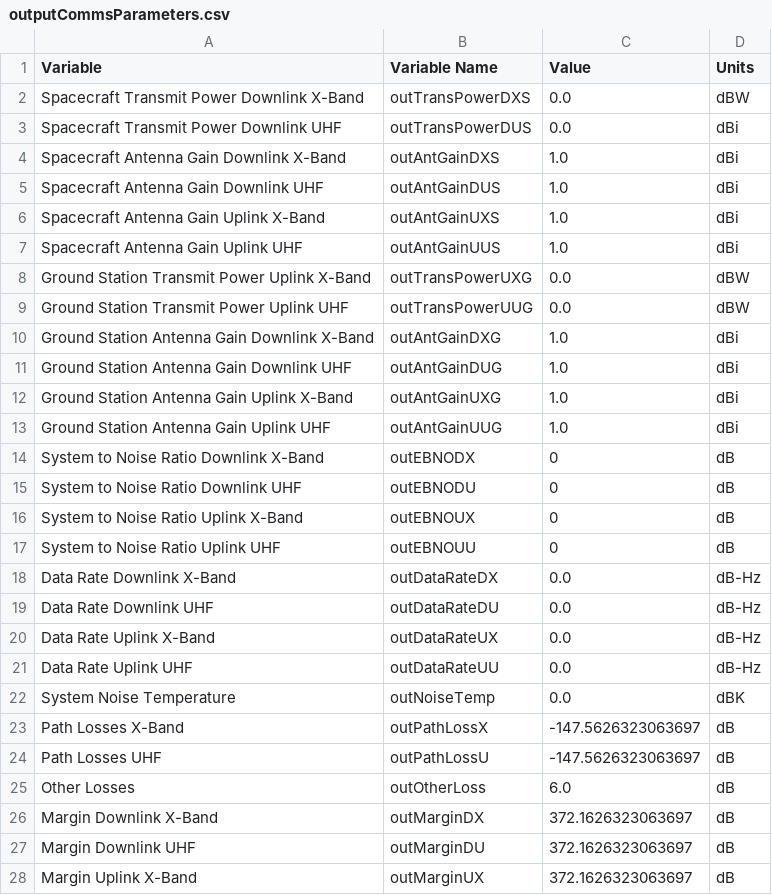
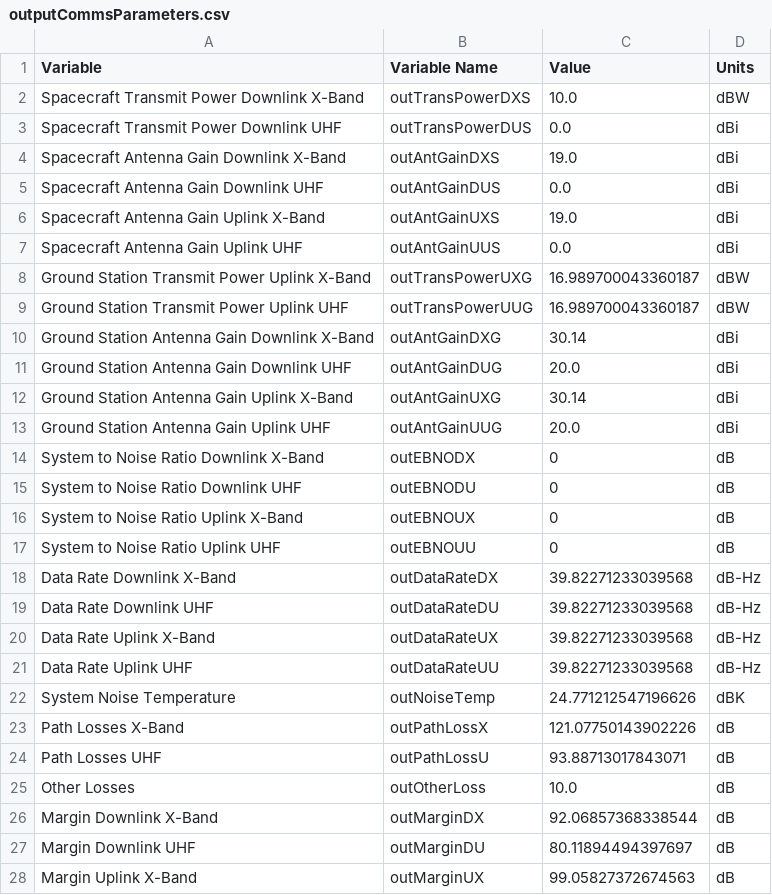
Before and after one commit to deeksharp/CubeSat_Design_Tool, a CSV file: outputCommsParameters.csv, drawn as a sheet; only a part is shown; the diff covers the shown part only.

Commit message:
Inputs/Outputs Sanitized
Commented out more detailed input for later implementation.  Output calculation sanitized.  EB/NO calcs still not implemented.

```diff
--- a/outputCommsParameters.csv
+++ b/outputCommsParameters.csv
@@ -1,14 +1,14 @@
 Variable,Variable Name,Value,Units
-Spacecraft Transmit Power Downlink X-Band,outTransPowerDXS,0.0,dBW
+Spacecraft Transmit Power Downlink X-Band,outTransPowerDXS,10.0,dBW
 Spacecraft Transmit Power Downlink UHF,outTransPowerDUS,0.0,dBi
-Spacecraft Antenna Gain Downlink X-Band,outAntGainDXS,1.0,dBi
-Spacecraft Antenna Gain Downlink UHF,outAntGainDUS,1.0,dBi
-Spacecraft Antenna Gain Uplink X-Band,outAntGainUXS,1.0,dBi
-Spacecraft Antenna Gain Uplink UHF,outAntGainUUS,1.0,dBi
-Ground Station Transmit Power Uplink X-Band,outTransPowerUXG,0.0,dBW
-Ground Station Transmit Power Uplink UHF,outTransPowerUUG,0.0,dBW
-Ground Station Antenna Gain Downlink X-Band,outAntGainDXG,1.0,dBi
-Ground Station Antenna Gain Downlink UHF,outAntGainDUG,1.0,dBi
-Ground Station Antenna Gain Uplink X-Band,outAntGainUXG,1.0,dBi
-Ground Station Antenna Gain Uplink UHF,outAntGainUUG,1.0,dBi
+Spacecraft Antenna Gain Downlink X-Band,outAntGainDXS,19.0,dBi
+Spacecraft Antenna Gain Downlink UHF,outAntGainDUS,0.0,dBi
+Spacecraft Antenna Gain Uplink X-Band,outAntGainUXS,19.0,dBi
+Spacecraft Antenna Gain Uplink UHF,outAntGainUUS,0.0,dBi
+Ground Station Transmit Power Uplink X-Band,outTransPowerUXG,16.989700043360187,dBW
+Ground Station Transmit Power Uplink UHF,outTransPowerUUG,16.989700043360187,dBW
+Ground Station Antenna Gain Downlink X-Band,outAntGainDXG,30.14,dBi
+Ground Station Antenna Gain Downlink UHF,outAntGainDUG,20.0,dBi
+Ground Station Antenna Gain Uplink X-Band,outAntGainUXG,30.14,dBi
+Ground Station Antenna Gain Uplink UHF,outAntGainUUG,20.0,dBi
 System to Noise Ratio Downlink X-Band,outEBNODX,0,dB
@@ -17,12 +17,12 @@ System to Noise Ratio Uplink X-Band,outEBNOUX,0,dB
 System to Noise Ratio Uplink UHF,outEBNOUU,0,dB
-Data Rate Downlink X-Band,outDataRateDX,0.0,dB-Hz
-Data Rate Downlink UHF,outDataRateDU,0.0,dB-Hz
-Data Rate Uplink X-Band,outDataRateUX,0.0,dB-Hz
-Data Rate Uplink UHF,outDataRateUU,0.0,dB-Hz
-System Noise Temperature,outNoiseTemp,0.0,dBK
-Path Losses X-Band,outPathLossX,-147.5626323063697,dB
-Path Losses UHF,outPathLossU,-147.5626323063697,dB
-Other Losses,outOtherLoss,6.0,dB
-Margin Downlink X-Band,outMarginDX,372.1626323063697,dB
-Margin Downlink UHF,outMarginDU,372.1626323063697,dB
-Margin Uplink X-Band,outMarginUX,372.1626323063697,dB
+Data Rate Downlink X-Band,outDataRateDX,39.82271233039568,dB-Hz
+Data Rate Downlink UHF,outDataRateDU,39.82271233039568,dB-Hz
+Data Rate Uplink X-Band,outDataRateUX,39.82271233039568,dB-Hz
+Data Rate Uplink UHF,outDataRateUU,39.82271233039568,dB-Hz
+System Noise Temperature,outNoiseTemp,24.771212547196626,dBK
+Path Losses X-Band,outPathLossX,121.07750143902226,dB
+Path Losses UHF,outPathLossU,93.88713017843071,dB
+Other Losses,outOtherLoss,10.0,dB
+Margin Downlink X-Band,outMarginDX,92.06857368338544,dB
+Margin Downlink UHF,outMarginDU,80.11894494397697,dB
+Margin Uplink X-Band,outMarginUX,99.05827372674563,dB
```
Also changed, not shown: 1 edited cell elsewhere in this file, 2 other files.
